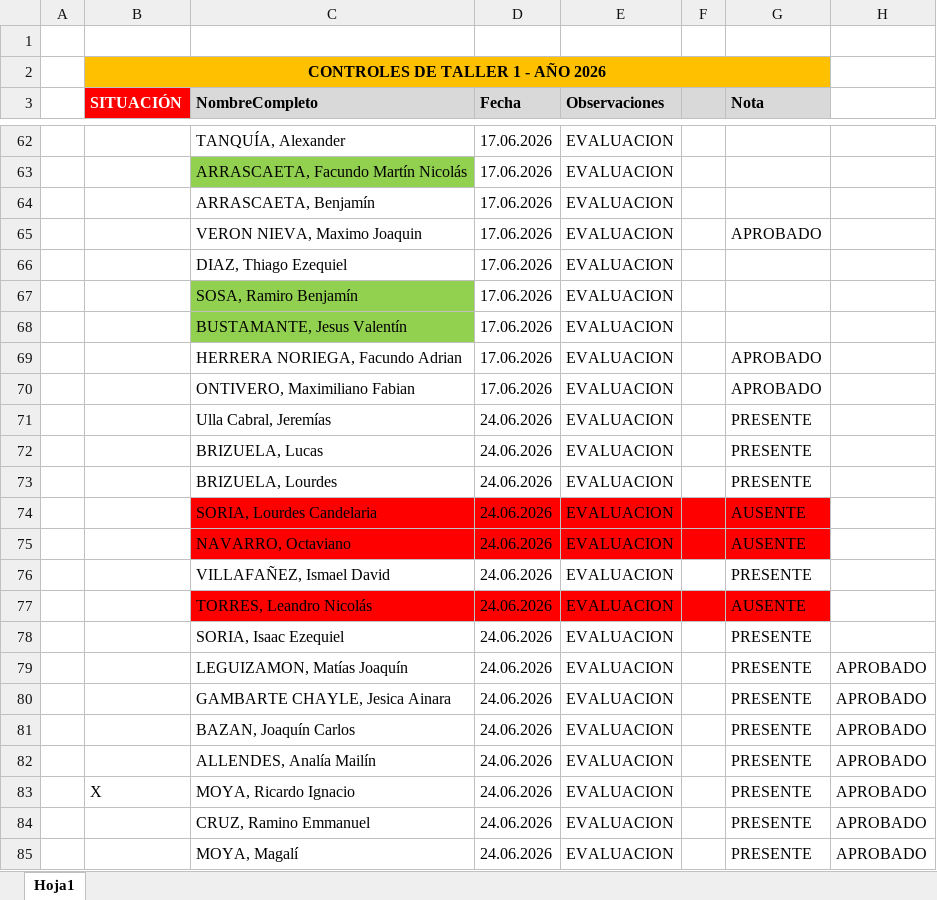
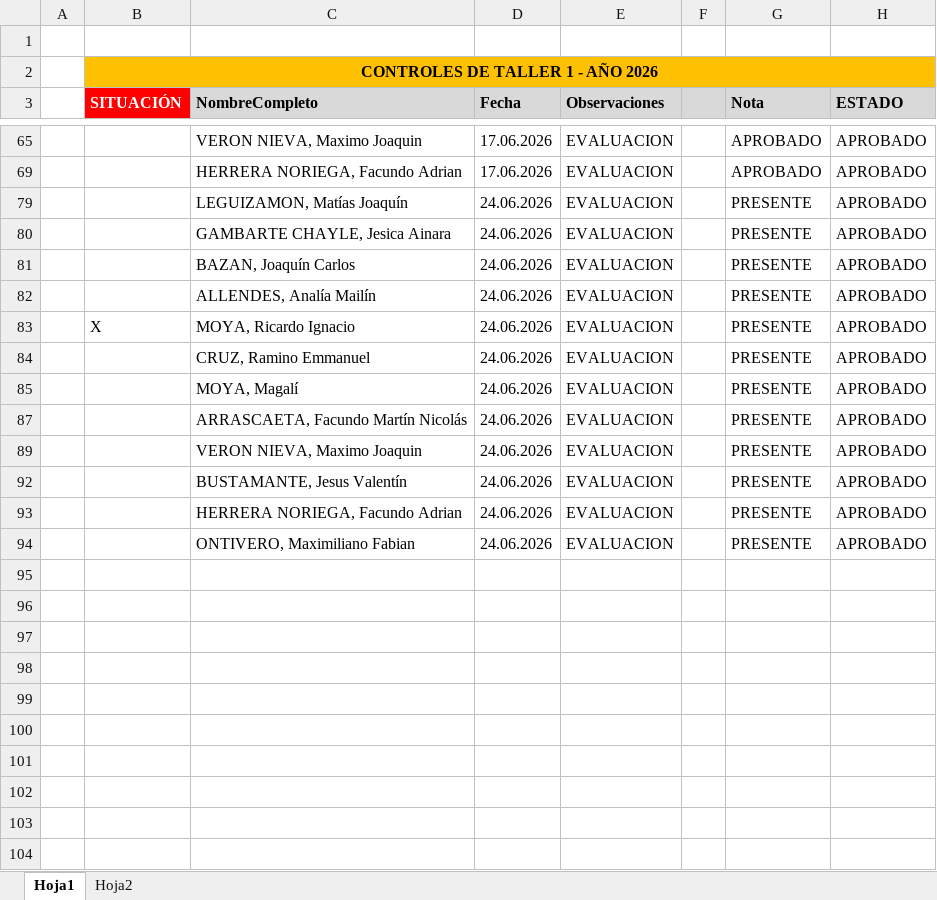
Before and after one commit to ingdmaldonado/Modulo02_JavaScript, an Excel workbook: Capitulo999_INSTITUTO/Taller1_2026/Taller01_2026_ISGM.xlsx, sheet Hoja1, drawn as a sheet; only a part is shown, gaps mark what is left out; the shorter side is filled out with more unchanged rows; values as stored, in another font and other column widths than the file's, no borders; the diff covers the shown part only; the diff names each change by its address in the sheet, - before the commit and + after, or states it on an @@ line.

```diff
--- a/Capitulo999_INSTITUTO/Taller1_2026/Taller01_2026_ISGM.xlsx (sheet Hoja1)
+++ b/Capitulo999_INSTITUTO/Taller1_2026/Taller01_2026_ISGM.xlsx (sheet Hoja1)
+sheet tab: Hoja2
-B2:G2 merged
+B2:H2 merged
-H2 fill: none
+H2 fill: #FFC000
-H3: (empty)
+H3: ESTADO
-H3 fill: none
+H3 fill: #D9D9D9
@@ row 62 hidden:  |  | TANQUÍA, Alexander | 17.06.2026 | EVALUACION @@
@@ row 63 hidden:  |  | ARRASCAETA, Facundo Martín Nicolás | 17.06.2026 | EVALUACION @@
@@ row 64 hidden:  |  | ARRASCAETA, Benjamín | 17.06.2026 | EVALUACION @@
-H65 (ESTADO): (empty)
+H65 (ESTADO): APROBADO
@@ row 66 hidden:  |  | DIAZ, Thiago Ezequiel | 17.06.2026 | EVALUACION @@
@@ row 67 hidden:  |  | SOSA, Ramiro Benjamín | 17.06.2026 | EVALUACION @@
@@ row 68 hidden:  |  | BUSTAMANTE, Jesus Valentín | 17.06.2026 | EVALUACION @@
-H69 (ESTADO): (empty)
+H69 (ESTADO): APROBADO
@@ row 70 hidden:  |  | ONTIVERO, Maximiliano Fabian | 17.06.2026 | EVALUACION |  | APROBADO @@
@@ row 71 hidden:  |  | Ulla Cabral, Jeremías | 24.06.2026 | EVALUACION |  | PRESENTE @@
@@ row 72 hidden:  |  | BRIZUELA, Lucas | 24.06.2026 | EVALUACION |  | PRESENTE @@
@@ row 73 hidden:  |  | BRIZUELA, Lourdes | 24.06.2026 | EVALUACION |  | PRESENTE @@
@@ row 74 hidden:  |  | SORIA, Lourdes Candelaria | 24.06.2026 | EVALUACION |  | AUSENTE @@
@@ row 75 hidden:  |  | NAVARRO, Octaviano | 24.06.2026 | EVALUACION |  | AUSENTE @@
@@ row 76 hidden:  |  | VILLAFAÑEZ, Ismael David | 24.06.2026 | EVALUACION |  | PRESENTE @@
@@ row 77 hidden:  |  | TORRES, Leandro Nicolás | 24.06.2026 | EVALUACION |  | AUSENTE @@
@@ row 78 hidden:  |  | SORIA, Isaac Ezequiel | 24.06.2026 | EVALUACION |  | PRESENTE @@
```
Also changed, not shown: 59 hidden or unhidden rows and 3 edited cells elsewhere in this sheet, 7 other files.
